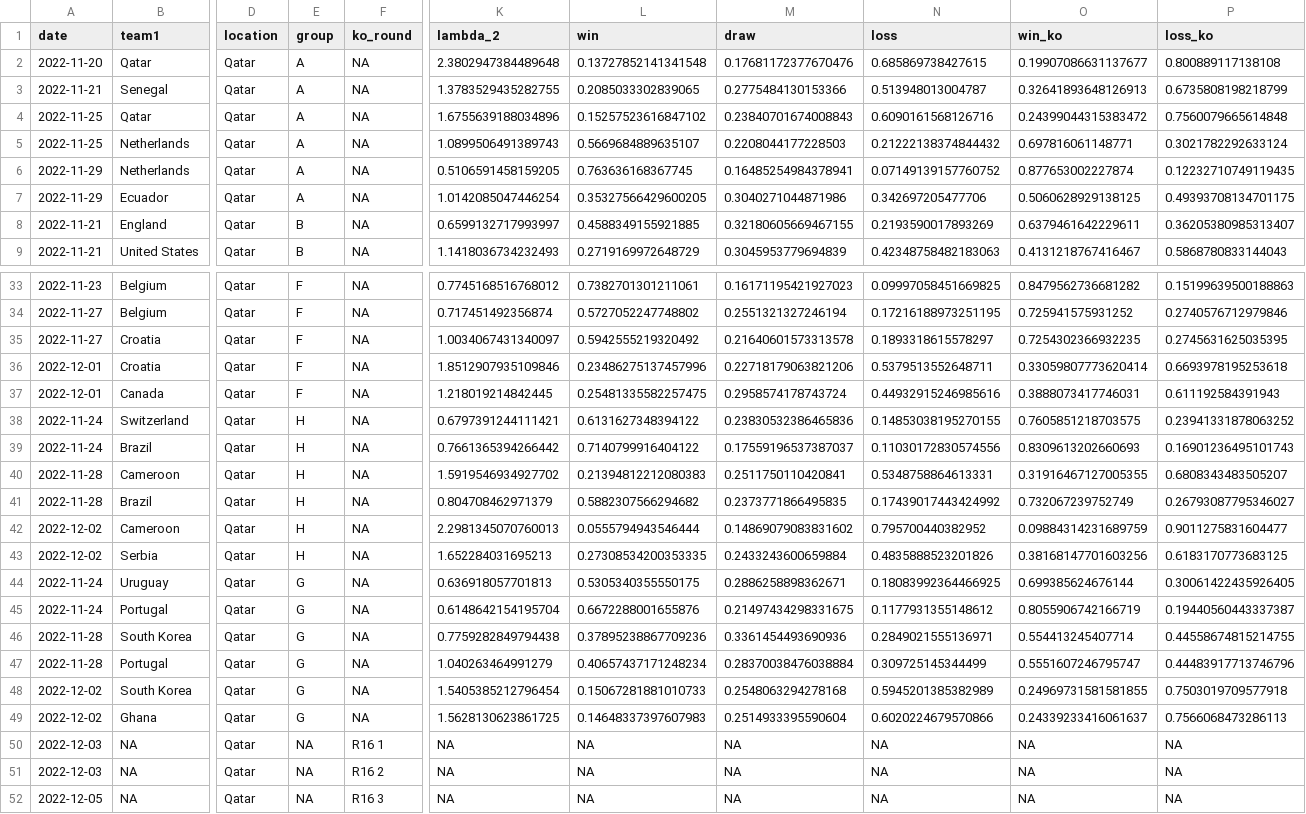
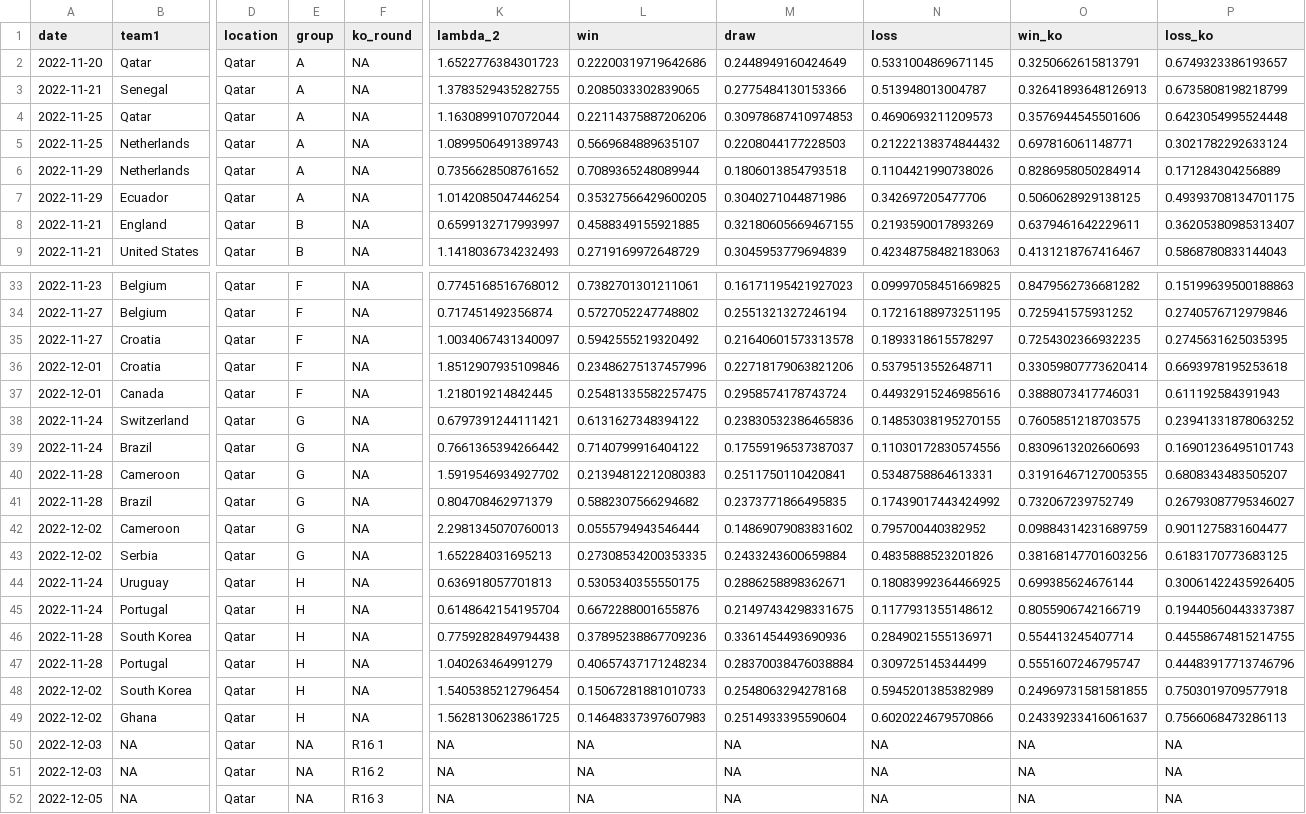
Before and after one commit to lbenz730/world_cup_2022, a CSV file: predictions/game_predictions.csv, drawn as a sheet; only a part is shown, gaps mark what is left out; the diff names each change by its address in the sheet, - before the commit and + after, or states it on an @@ line.

```diff
--- a/predictions/game_predictions.csv
+++ b/predictions/game_predictions.csv
-K2 (lambda_2): 2.3802947384489648
+K2 (lambda_2): 1.6522776384301723
-L2 (win): 0.13727852141341548
+L2 (win): 0.22200319719642686
-M2 (draw): 0.17681172377670476
+M2 (draw): 0.2448949160424649
-N2 (loss): 0.685869738427615
+N2 (loss): 0.5331004869671145
-O2 (win_ko): 0.19907086631137677
+O2 (win_ko): 0.3250662615813791
-P2 (loss_ko): 0.800889117138108
+P2 (loss_ko): 0.6749323386193657
-K4 (lambda_2): 1.6755639188034896
+K4 (lambda_2): 1.1630899107072044
-L4 (win): 0.15257523616847102
+L4 (win): 0.22114375887206206
-M4 (draw): 0.23840701674008843
+M4 (draw): 0.30978687410974853
-N4 (loss): 0.6090161568126716
+N4 (loss): 0.4690693211209573
-O4 (win_ko): 0.24399044315383472
+O4 (win_ko): 0.3576944545501606
-P4 (loss_ko): 0.7560079665614848
+P4 (loss_ko): 0.6423054995524448
-K6 (lambda_2): 0.5106591458159205
+K6 (lambda_2): 0.7356628508761652
-L6 (win): 0.763636168367745
+L6 (win): 0.7089365248089944
-M6 (draw): 0.16485254984378941
+M6 (draw): 0.1806013854793518
-N6 (loss): 0.07149139157760752
+N6 (loss): 0.1104421990738026
-O6 (win_ko): 0.877653002227874
+O6 (win_ko): 0.8286958050284914
-P6 (loss_ko): 0.12232710749119435
+P6 (loss_ko): 0.171284304256889
-E38:E43 (group): H
+E38:E43 (group): G
-E44:E49 (group): G
+E44:E49 (group): H
```
Also changed, not shown: 3 other files.
